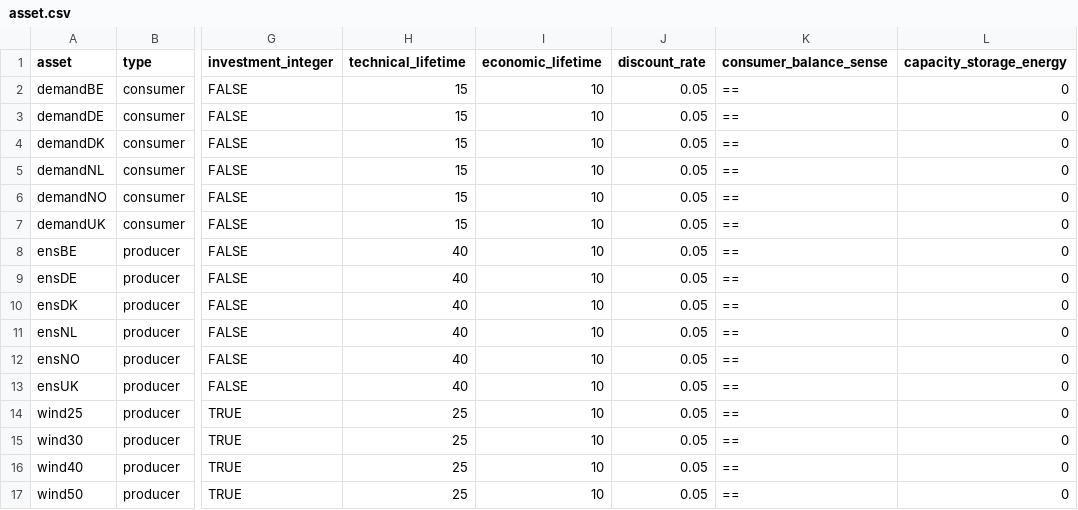
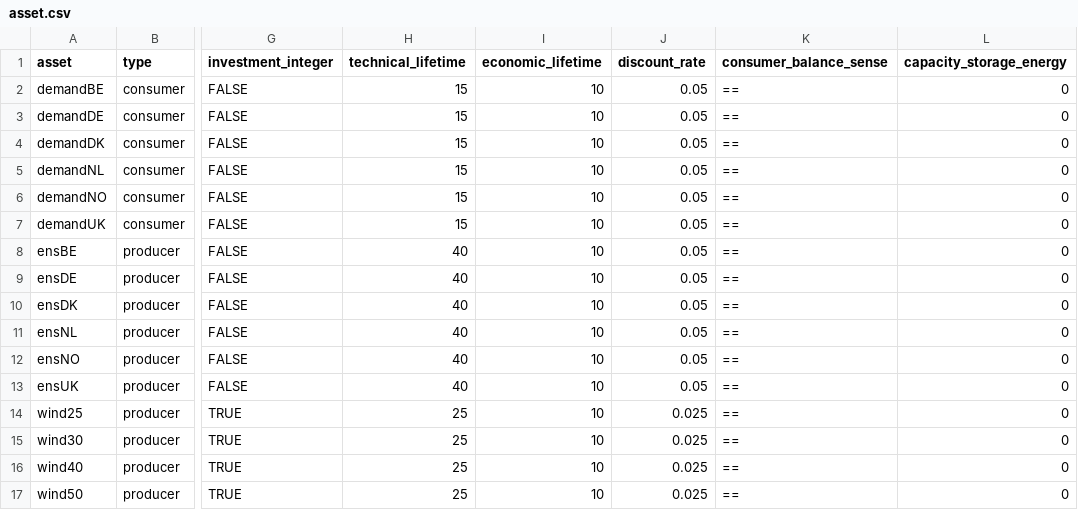
Before and after one commit to nnhjy/VintageDemo, a CSV file: model-instance-Tulipa/inputs-vintage-standard/asset.csv, drawn as a sheet; only a part is shown, gaps mark what is left out; the diff names each change by its address in the sheet, - before the commit and + after, or states it on an @@ line.

Commit message:
add system-wide discount rate and wind WACC

```diff
--- a/model-instance-Tulipa/inputs-vintage-standard/asset.csv
+++ b/model-instance-Tulipa/inputs-vintage-standard/asset.csv
-J14:J17 (discount_rate): 0.05
+J14:J17 (discount_rate): 0.025
```
Also changed, not shown: model-instance-Tulipa/inputs-no-vintage/asset.csv, model-instance-Tulipa/inputs-vintage-compact/asset.csv, 5 other files.
